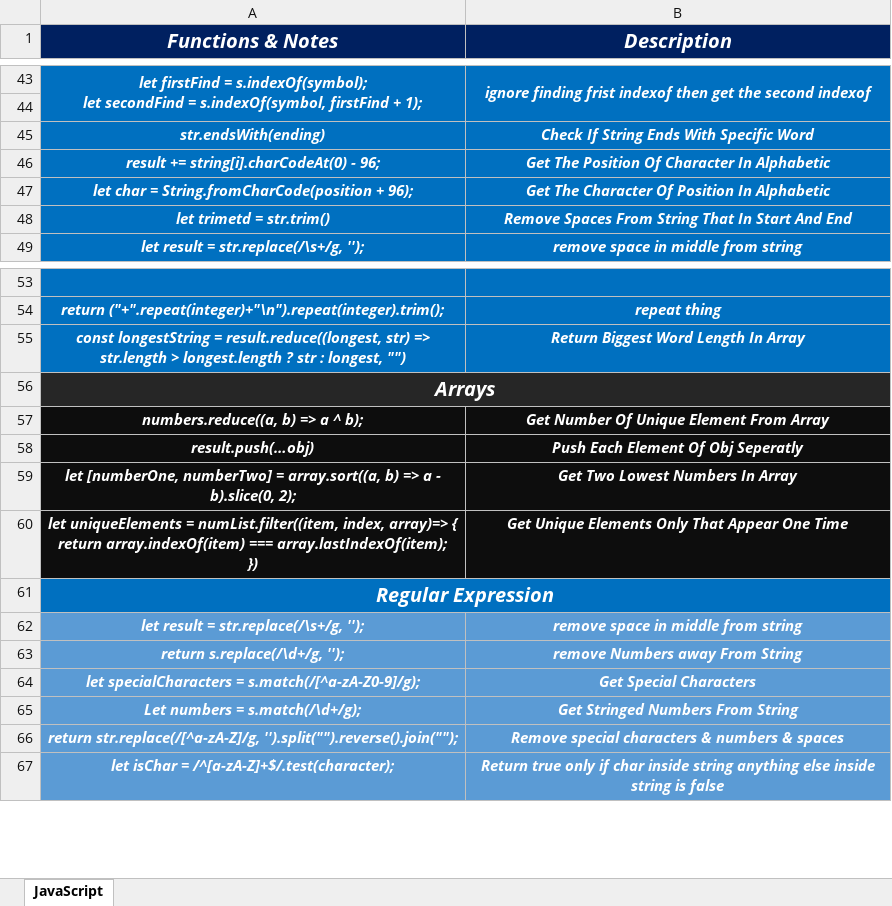
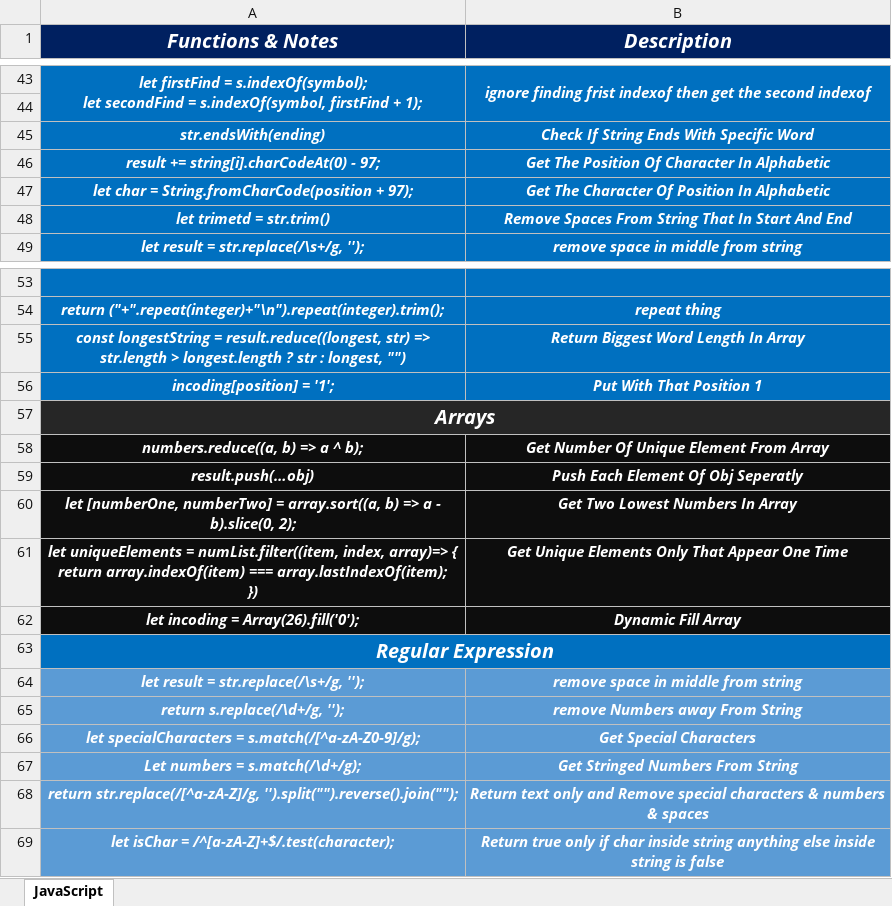
Before and after one commit to Marawan-Saqr/Problem-Solving, an Excel workbook: Code & Notes/Functions & Notes.xlsx, sheet JavaScript, drawn as a sheet; only a part is shown, gaps mark what is left out; values as stored, in another font and other column widths than the file's, no borders; addresses are those after the commit; the diff names each change by its address in the sheet, - before the commit and + after, or states it on an @@ line.

```diff
--- a/Code & Notes/Functions & Notes.xlsx (sheet JavaScript)
+++ b/Code & Notes/Functions & Notes.xlsx (sheet JavaScript)
-A46 (Functions & Notes): result += string[i].charCodeAt(0) - 96;
+A46 (Functions & Notes): result += string[i].charCodeAt(0) - 97;
-A47 (Functions & Notes): …String.fromCharCode(position + 96);
+A47 (Functions & Notes): …String.fromCharCode(position + 97);
+row 56: incoding[position] = '1'; | Put With That Position 1
+row 62: let incoding = Array(26).fill('0'); | Dynamic Fill Array
-B68 (Description): Remove special…
+B68 (Description): Return text only and Remove special…
```
Also changed, not shown: Problem Solving History.xlsx, 38 other files.
